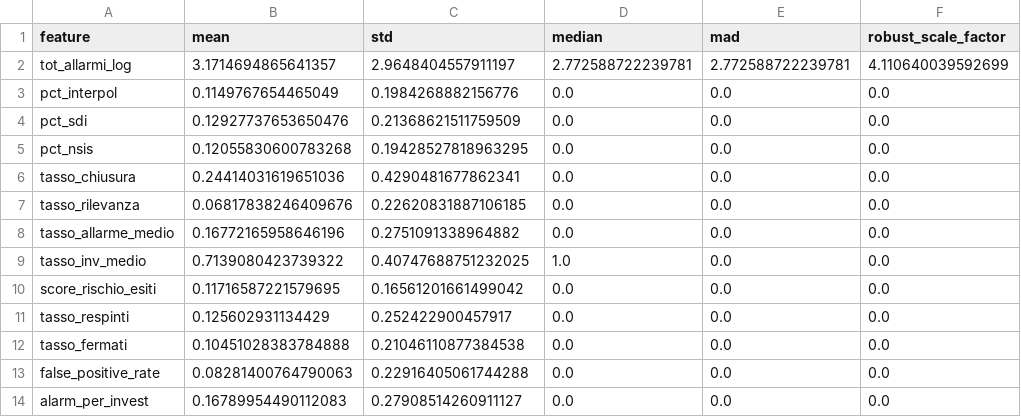
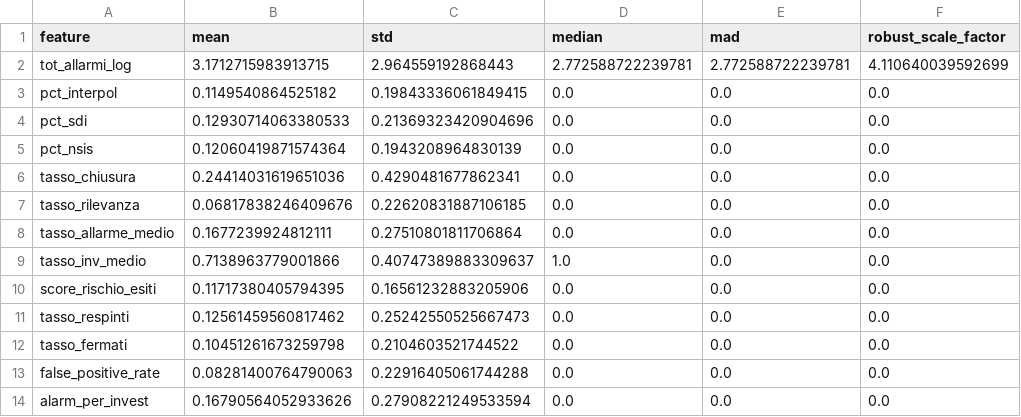
Before and after one commit to DanieleGiovanardi2408/BackPropBandits-815601-, a CSV file: images/tables/baseline_feature_stats.csv, drawn as a sheet.

```diff
--- a/images/tables/baseline_feature_stats.csv
+++ b/images/tables/baseline_feature_stats.csv
@@ -1,14 +1,14 @@
 feature,mean,std,median,mad,robust_scale_factor
-tot_allarmi_log,3.1714694865641357,2.9648404557911197,2.772588722239781,2.772588722239781,4.110640039592699
-pct_interpol,0.1149767654465049,0.1984268882156776,0.0,0.0,0.0
-pct_sdi,0.12927737653650476,0.21368621511759509,0.0,0.0,0.0
-pct_nsis,0.12055830600783268,0.19428527818963295,0.0,0.0,0.0
+tot_allarmi_log,3.1712715983913715,2.964559192868443,2.772588722239781,2.772588722239781,4.110640039592699
+pct_interpol,0.1149540864525182,0.19843336061849415,0.0,0.0,0.0
+pct_sdi,0.12930714063380533,0.21369323420904696,0.0,0.0,0.0
+pct_nsis,0.12060419871574364,0.1943208964830139,0.0,0.0,0.0
 tasso_chiusura,0.24414031619651036,0.4290481677862341,0.0,0.0,0.0
 tasso_rilevanza,0.06817838246409676,0.22620831887106185,0.0,0.0,0.0
-tasso_allarme_medio,0.16772165958646196,0.2751091338964882,0.0,0.0,0.0
-tasso_inv_medio,0.7139080423739322,0.40747688751232025,1.0,0.0,0.0
-score_rischio_esiti,0.11716587221579695,0.16561201661499042,0.0,0.0,0.0
-tasso_respinti,0.125602931134429,0.252422900457917,0.0,0.0,0.0
-tasso_fermati,0.10451028383784888,0.21046110877384538,0.0,0.0,0.0
+tasso_allarme_medio,0.1677239924812111,0.27510801811706864,0.0,0.0,0.0
+tasso_inv_medio,0.7138963779001866,0.40747389883309637,1.0,0.0,0.0
+score_rischio_esiti,0.11717380405794395,0.16561232883205906,0.0,0.0,0.0
+tasso_respinti,0.12561459560817462,0.25242550525667473,0.0,0.0,0.0
+tasso_fermati,0.10451261673259798,0.2104603521744522,0.0,0.0,0.0
 false_positive_rate,0.08281400764790063,0.22916405061744288,0.0,0.0,0.0
-alarm_per_invest,0.16789954490112083,0.27908514260911127,0.0,0.0,0.0
+alarm_per_invest,0.16790564052933626,0.27908221249533594,0.0,0.0,0.0
```
Also changed, not shown: images/tables/ensemble_ablation.csv, images/tables/ensemble_grid_search.csv, 21 other files.
